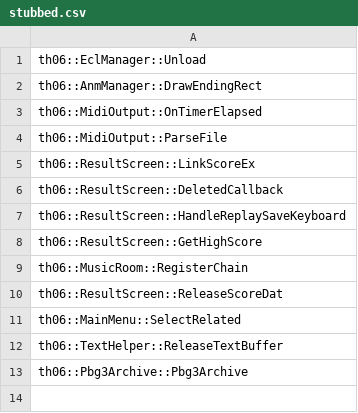
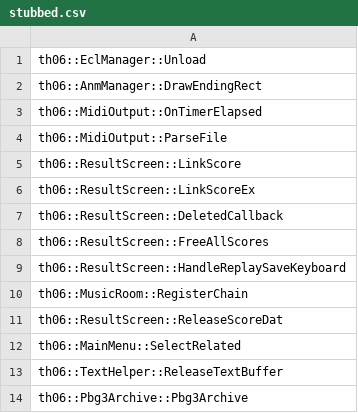
Before and after one commit to happyhavoc/th06, a CSV file: config/stubbed.csv, drawn as a sheet; removed rows and columns are numbered as before the commit, all else as after; the diff names each change by its address in the sheet, - before the commit and + after, or states it on an @@ line.

```diff
--- a/config/stubbed.csv
+++ b/config/stubbed.csv
+row 5: th06::ResultScreen::LinkScore
+row 8: th06::ResultScreen::FreeAllScores
-row 8: th06::ResultScreen::GetHighScore
```
Also changed, not shown: config/implemented.csv, 3 other files.
